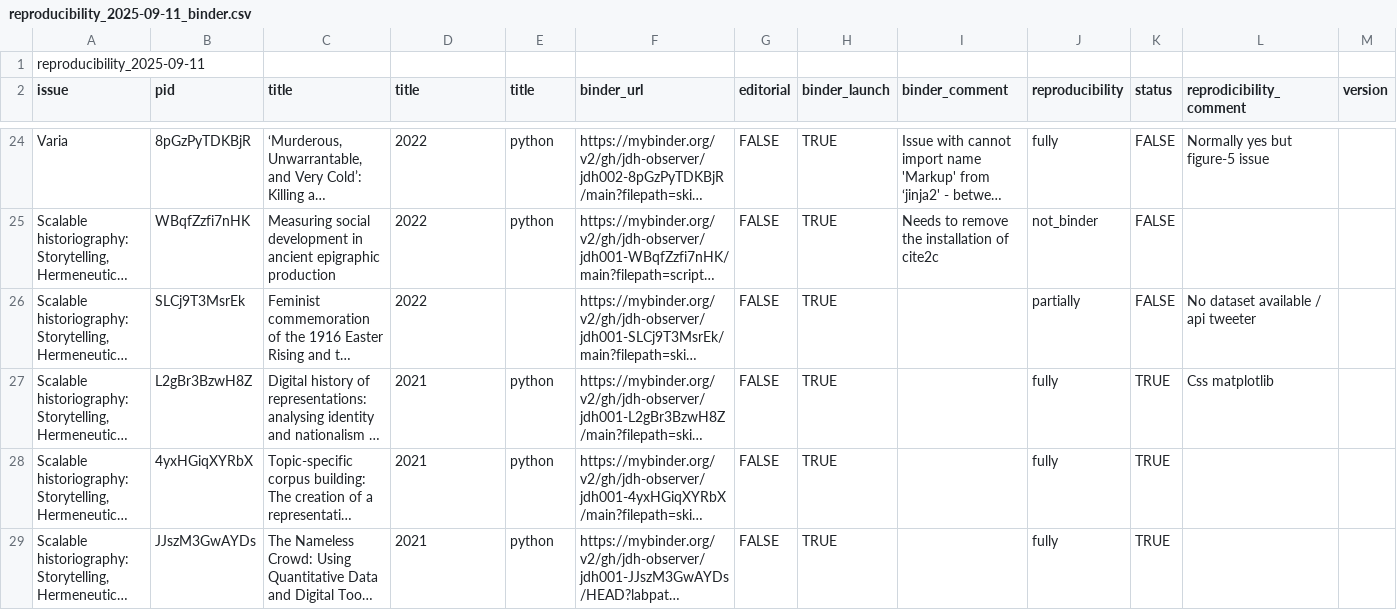
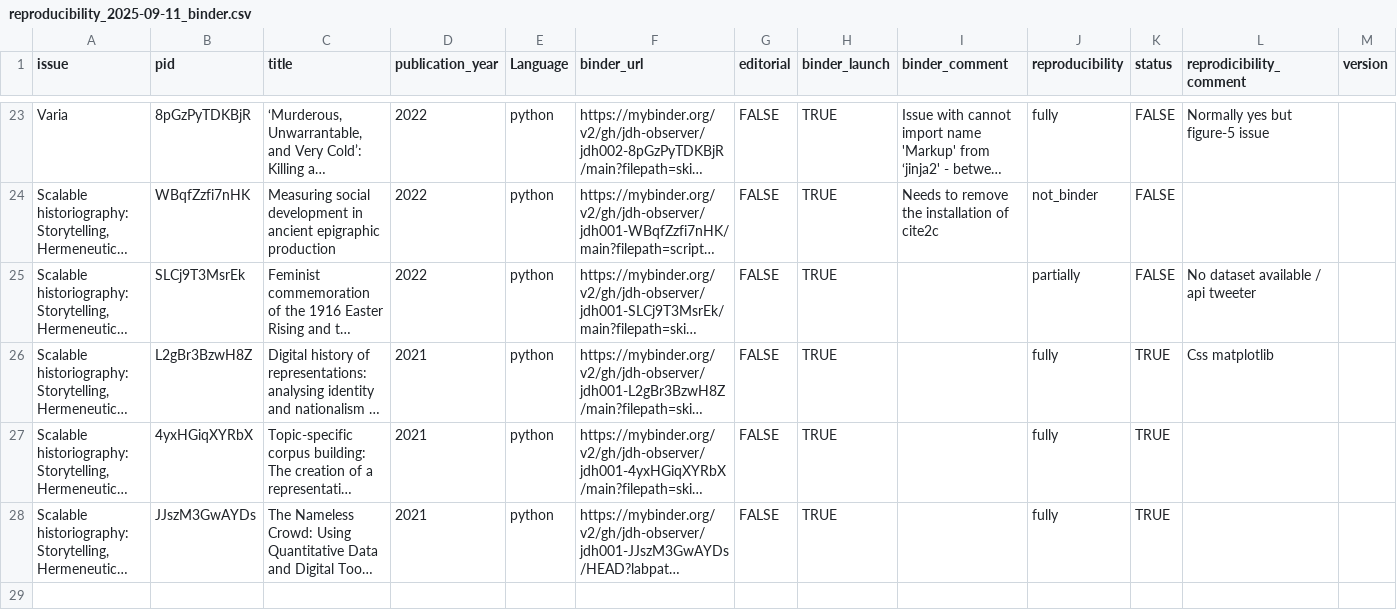
Before and after one commit to C2DH/journal-of-digital-history-ipynb-preflight-action, a CSV file: reproducibility_2025-09-11_binder.csv, drawn as a sheet; only a part is shown, gaps mark what is left out; long unchanged cells end in …; removed rows and columns are numbered as before the commit, all else as after; the diff names each change by its address in the sheet, - before the commit and + after, or states it on an @@ line.

Commit message:
https://github.com/C2DH/journal-of-digital-history-ipynb-preflight-action/issues/58

```diff
--- a/reproducibility_2025-09-11_binder.csv
+++ b/reproducibility_2025-09-11_binder.csv
-row 1: reproducibility_2025-09-11
-D1: title
+D1: publication_year
-E1: title
+E1: Language
-E25 (Language): (empty)
+E25 (Language): python
```
Also changed, not shown: 1 other file.
